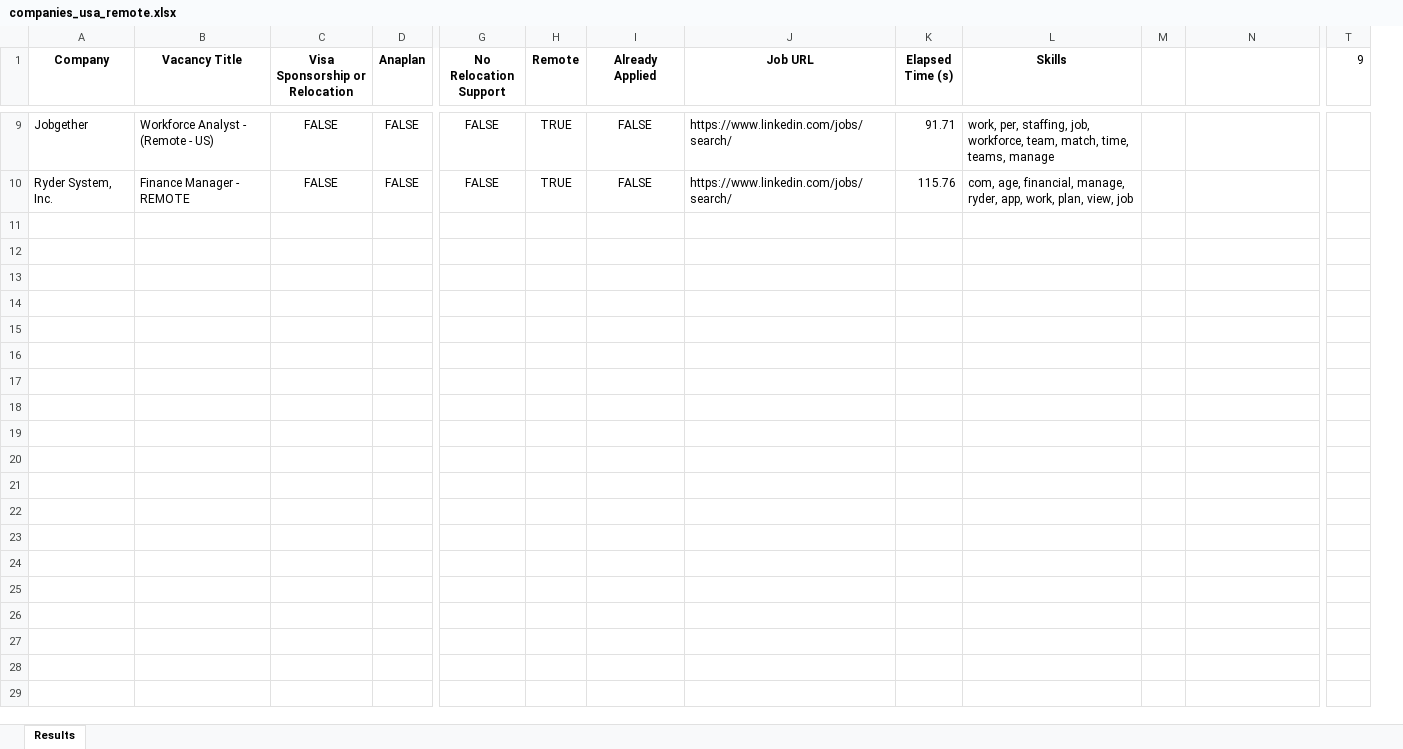
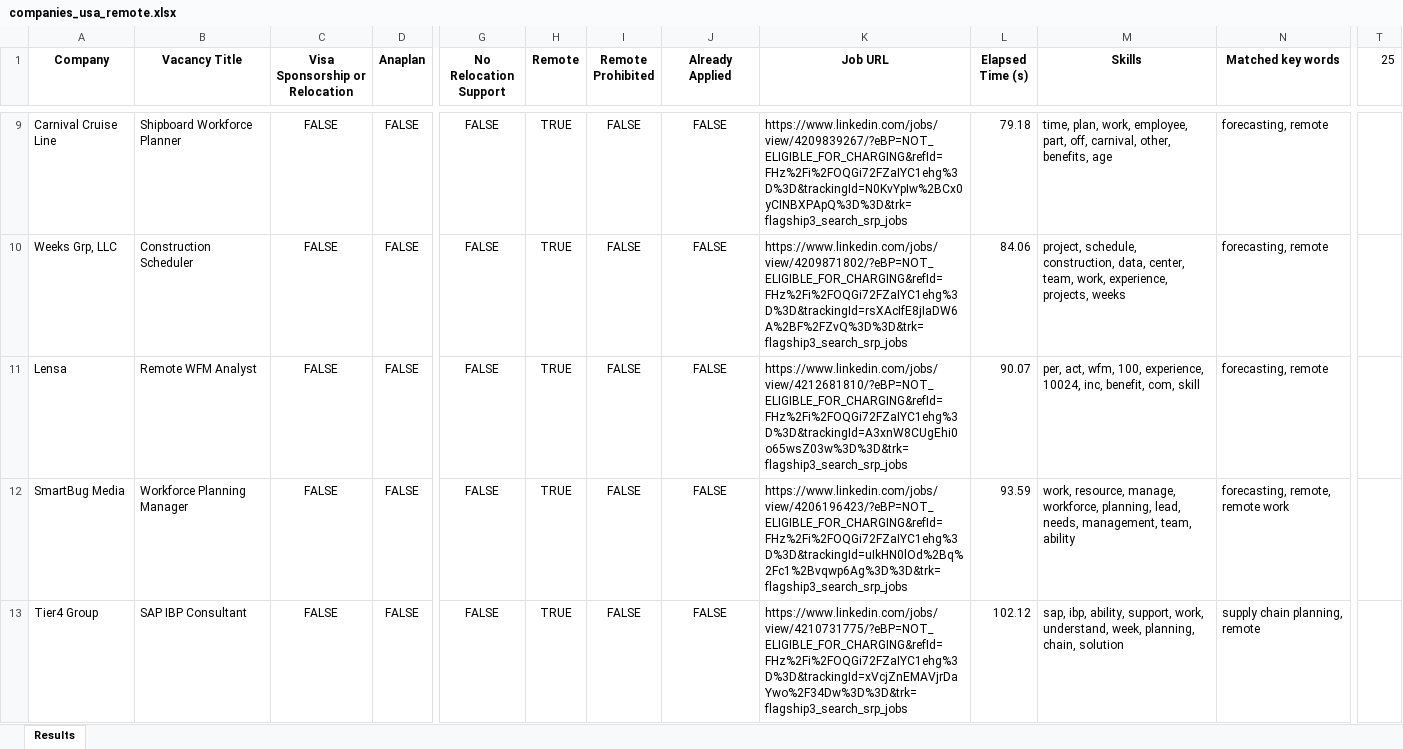
Before and after one commit to Dpotr/linkedin_scraper, an Excel workbook: companies_usa_remote.xlsx, sheet Results, drawn as a sheet; only a part is shown, gaps mark what is left out; values as stored, in another font and other column widths than the file's, no borders; removed rows and columns are numbered as before the commit, all else as after; rows hold the shown columns only; the diff covers the shown part only; the diff names each change by its address in the sheet, - before the commit and + after, or states it on an @@ line.

```diff
--- a/companies_usa_remote.xlsx (sheet Results)
+++ b/companies_usa_remote.xlsx (sheet Results)
+column I (Remote Prohibited), row 9: FALSE; row 12: FALSE
-column M, empty
-N1: (empty)
+N1: Matched key words
-T1: 9
+T1: 25
-A9 (Company): Jobgether
+A9 (Company): Carnival Cruise Line
-B9 (Vacancy Title): Workforce Analyst - (Remote - US)
+B9 (Vacancy Title): Shipboard Workforce Planner
-K9 (Job URL): https://www.linkedin.com/jobs/search/
+K9 (Job URL): https://www.linkedin.com/jobs/view/4209839267/?eBP=NOT_ELIGIBLE_FOR_CHARGING&refId=FHz%2Fi%2FOQGi72FZaIYC1ehg%3D%3D&trackingId=N0KvYpIw%2BCx0yCINBXPApQ%3D%3D&trk=flagship3_search_srp_jobs
-L9 (Elapsed Time (s)): 91.71
+L9 (Elapsed Time (s)): 79.18
-M9 (Skills): work, per, staffing, job, workforce, team, match, time, teams, manage
+M9 (Skills): time, plan, work, employee, part, off, carnival, other, benefits, age
-N9 (Matched key words): (empty)
+N9 (Matched key words): forecasting, remote
+row 10: Weeks Grp, LLC | Construction Scheduler | FALSE | FALSE | FALSE | TRUE | FALSE | FALSE | https://www.linkedin.com/jobs/view/4209871802/?eBP=NOT_ELIGIBLE_FOR_CHARGING&refId=FHz%2Fi%2FOQGi72FZaIYC1ehg%3D%3D&trackingId=rsXAcIfE8jIaDW6A%2BF%2FZvQ%3D%3D&trk=flagship3_search_srp_jobs | 84.06 | project, schedule, construction, data, center, team, work, experience, projects, weeks | forecasting, remote
+row 11: Lensa | Remote WFM Analyst | FALSE | FALSE | FALSE | TRUE | FALSE | FALSE | https://www.linkedin.com/jobs/view/4212681810/?eBP=NOT_ELIGIBLE_FOR_CHARGING&refId=FHz%2Fi%2FOQGi72FZaIYC1ehg%3D%3D&trackingId=A3xnW8CUgEhi0o65wsZ03w%3D%3D&trk=flagship3_search_srp_jobs | 90.07 | per, act, wfm, 100, experience, 10024, inc, benefit, com, skill | forecasting, remote
-A12 (Company): Ryder System, Inc.
+A12 (Company): SmartBug Media
-B12 (Vacancy Title): Finance Manager - REMOTE
+B12 (Vacancy Title): Workforce Planning Manager
-K12 (Job URL): https://www.linkedin.com/jobs/search/
+K12 (Job URL): https://www.linkedin.com/jobs/view/4206196423/?eBP=NOT_ELIGIBLE_FOR_CHARGING&refId=FHz%2Fi%2FOQGi72FZaIYC1ehg%3D%3D&trackingId=uIkHN0lOd%2Bq%2Fc1%2Bvqwp6Ag%3D%3D&trk=flagship3_search_srp_jobs
-L12 (Elapsed Time (s)): 115.76
+L12 (Elapsed Time (s)): 93.59
-M12 (Skills): com, age, financial, manage, ryder, app, work, plan, view, job
+M12 (Skills): work, resource, manage, workforce, planning, lead, needs, management, team, ability
-N12 (Matched key words): (empty)
+N12 (Matched key words): forecasting, remote, remote work
+row 13: Tier4 Group | SAP IBP Consultant | FALSE | FALSE | FALSE | TRUE | FALSE | FALSE | https://www.linkedin.com/jobs/view/4210731775/?eBP=NOT_ELIGIBLE_FOR_CHARGING&refId=FHz%2Fi%2FOQGi72FZaIYC1ehg%3D%3D&trackingId=xVcjZnEMAVjrDaYwo%2F34Dw%3D%3D&trk=flagship3_search_srp_jobs | 102.12 | sap, ibp, ability, support, work, understand, week, planning, chain, solution | supply chain planning, remote
```
Also changed, not shown: 16 added rows, 3 removed rows and 20 edited cells elsewhere in this sheet, 2 other files.
